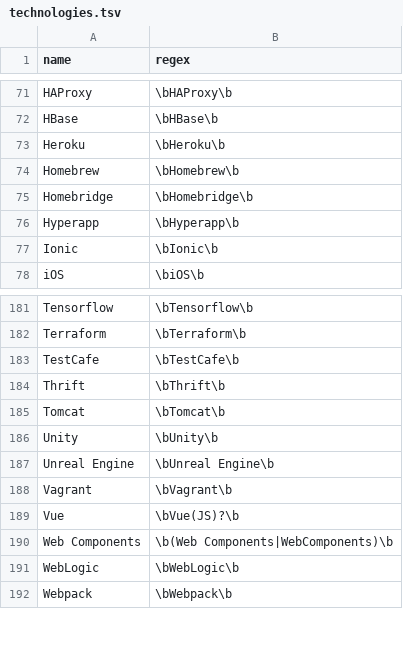
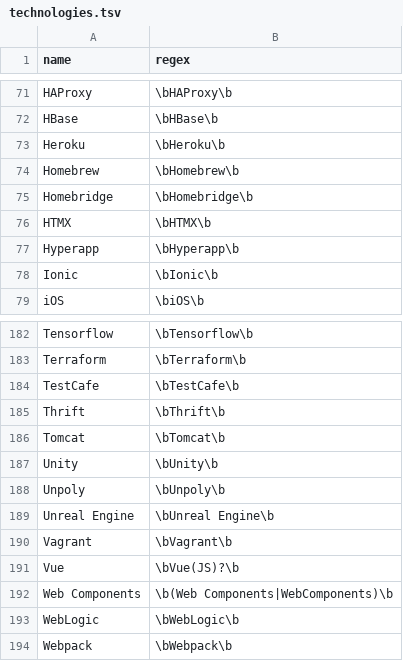
Before and after one commit to jobsort/jobsort, a TSV file: technologies.tsv, drawn as a sheet; only a part is shown, gaps mark what is left out.

Commit message:
Add HTMX and Unpoly

```diff
--- a/technologies.tsv
+++ b/technologies.tsv
@@ -75,2 +75,3 @@ Homebrew	\bHomebrew\b
 Homebridge	\bHomebridge\b
+HTMX	\bHTMX\b
 Hyperapp	\bHyperapp\b
@@ -186,2 +187,3 @@ Tomcat	\bTomcat\b
 Unity	\bUnity\b
+Unpoly	\bUnpoly\b
 Unreal Engine	\bUnreal Engine\b
```
